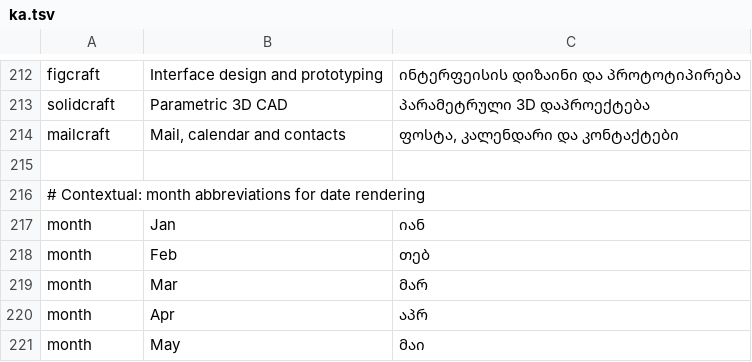
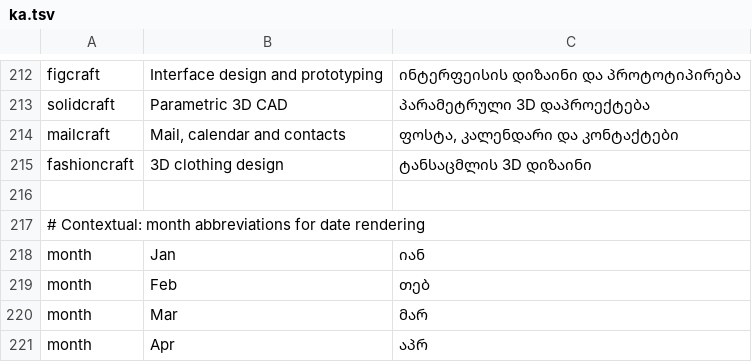
Before and after one commit to storytold/craft-launcher, a TSV file: crates/ui-egui/src/i18n/ka.tsv, drawn as a sheet; only a part is shown, gaps mark what is left out; the shorter side is filled out with more unchanged rows; the diff names each change by its address in the sheet, - before the commit and + after, or states it on an @@ line.

Commit message:
feat: add FashionCraft as a community app
FashionCraft (opopina/fashioncraft) is an open-source 3D garment design app in Rust on egui/eframe, MIT-licensed, the app asked for in storytold/artcraft#2172. It joins the catalog as a community app the way SolidCraft and MailCraft did: a catalog row with its details page, its icon and licence, the tagline in every complete catalog, and the README, ATTRIBUTION and install-sources rows. Its macOS builds are ad hoc signed, so mac_team stays empty and the launcher installs it on Windows (MSI, per user) and Linux only.

```diff
--- a/crates/ui-egui/src/i18n/ka.tsv
+++ b/crates/ui-egui/src/i18n/ka.tsv
+row 215: fashioncraft | 3D clothing design | ტანსაცმლის 3D დიზაინი
```
Also changed, not shown: crates/ui-egui/src/i18n/fr.tsv, crates/ui-egui/src/i18n/pl.tsv, 18 other files.
